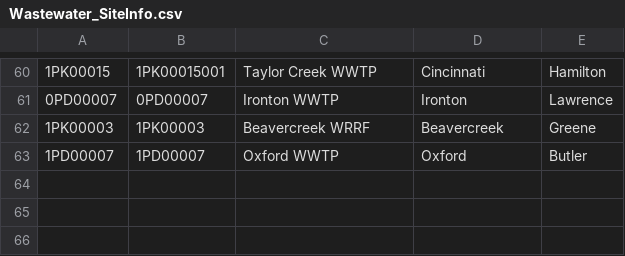
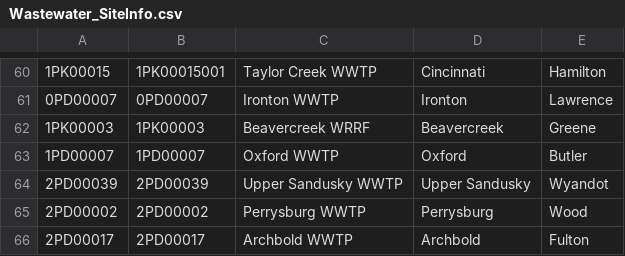
Before and after one commit to recklessop/covid19_ohio, a CSV file: Wastewater_SiteInfo.csv, drawn as a sheet; only a part is shown, gaps mark what is left out; the diff names each change by its address in the sheet, - before the commit and + after, or states it on an @@ line.

```diff
--- a/Wastewater_SiteInfo.csv
+++ b/Wastewater_SiteInfo.csv
+row 64: 2PD00039 | 2PD00039 | Upper Sandusky WWTP | Upper Sandusky | Wyandot
+row 65: 2PD00002 | 2PD00002 | Perrysburg WWTP | Perrysburg | Wood
+row 66: 2PD00017 | 2PD00017 | Archbold WWTP | Archbold | Fulton
```
Also changed, not shown: COVIDSummaryDataZIP.csv.
